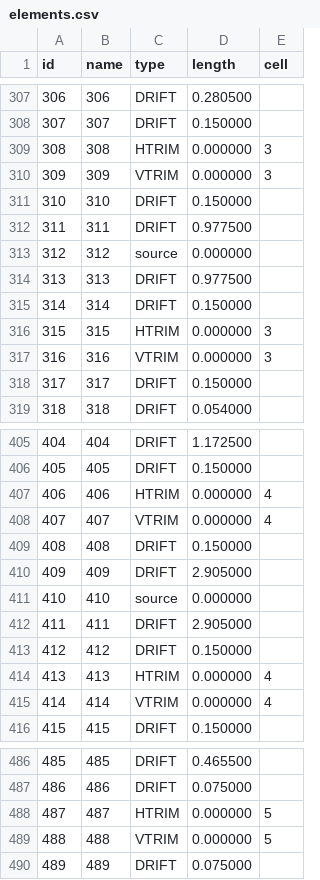
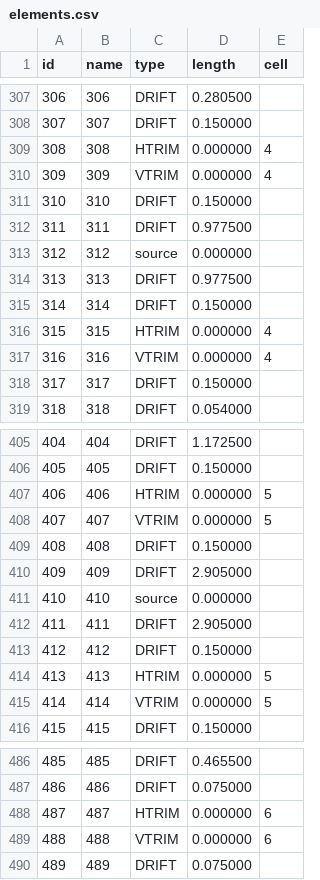
Before and after one commit to DiamondLightSource/pytac, a CSV file: pytac/data/VMXSP/elements.csv, drawn as a sheet; only a part is shown, gaps mark what is left out; the diff covers the shown part only.

```diff
--- a/pytac/data/VMXSP/elements.csv
+++ b/pytac/data/VMXSP/elements.csv
@@ -308,4 +308,4 @@ id,name,type,length,cell
 307,307,DRIFT,0.150000,
-308,308,HTRIM,0.000000,3
-309,309,VTRIM,0.000000,3
+308,308,HTRIM,0.000000,4
+309,309,VTRIM,0.000000,4
 310,310,DRIFT,0.150000,
@@ -315,4 +315,4 @@ id,name,type,length,cell
 314,314,DRIFT,0.150000,
-315,315,HTRIM,0.000000,3
-316,316,VTRIM,0.000000,3
+315,315,HTRIM,0.000000,4
+316,316,VTRIM,0.000000,4
 317,317,DRIFT,0.150000,
@@ -406,4 +406,4 @@ id,name,type,length,cell
 405,405,DRIFT,0.150000,
-406,406,HTRIM,0.000000,4
-407,407,VTRIM,0.000000,4
+406,406,HTRIM,0.000000,5
+407,407,VTRIM,0.000000,5
 408,408,DRIFT,0.150000,
@@ -413,4 +413,4 @@ id,name,type,length,cell
 412,412,DRIFT,0.150000,
-413,413,HTRIM,0.000000,4
-414,414,VTRIM,0.000000,4
+413,413,HTRIM,0.000000,5
+414,414,VTRIM,0.000000,5
 415,415,DRIFT,0.150000,
@@ -487,4 +487,4 @@ id,name,type,length,cell
 486,486,DRIFT,0.075000,
-487,487,HTRIM,0.000000,5
-488,488,VTRIM,0.000000,5
+487,487,HTRIM,0.000000,6
+488,488,VTRIM,0.000000,6
 489,489,DRIFT,0.075000,
```
Also changed, not shown: 74 edited cells elsewhere in this file, pytac/data/DIAD/unitconv.csv, 1 other file.
